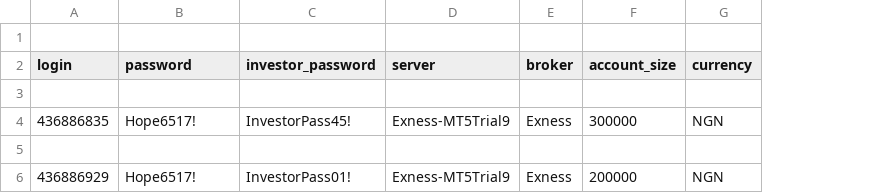
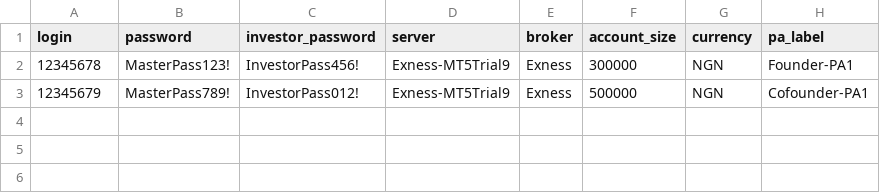
Before and after one commit to VoltexFundinghq/voltex-website, a CSV file: scripts/sample-accounts.csv, drawn as a sheet; removed rows and columns are numbered as before the commit, all else as after; the diff names each change by its address in the sheet, - before the commit and + after, or states it on an @@ line.

```diff
--- a/scripts/sample-accounts.csv
+++ b/scripts/sample-accounts.csv
+column H (pa_label), rows 2-3: Founder-PA1 | Cofounder-PA1
-row 1: (empty)
-row 3: (empty)
-A2 (login): 436886835
+A2 (login): 12345678
-B2 (password): Hope6517!
+B2 (password): MasterPass123!
-C2 (investor_password): InvestorPass45!
+C2 (investor_password): InvestorPass456!
-row 5: (empty)
-A3 (login): 436886929
+A3 (login): 12345679
-B3 (password): Hope6517!
+B3 (password): MasterPass789!
-C3 (investor_password): InvestorPass01!
+C3 (investor_password): InvestorPass012!
-F3 (account_size): 200000
+F3 (account_size): 500000
```
Also changed, not shown: 8 other files.
